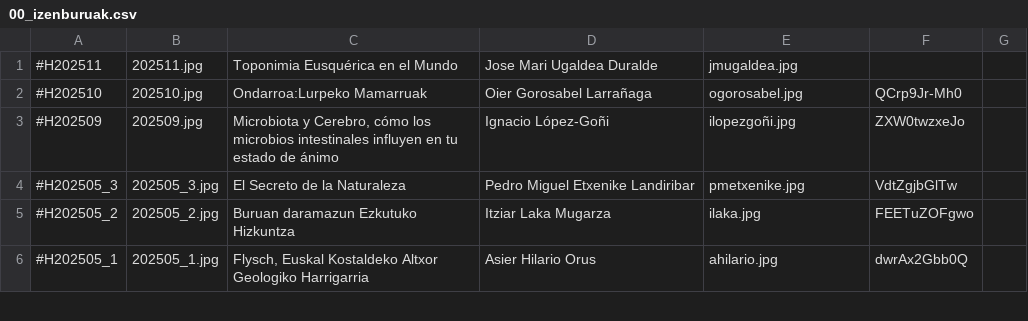
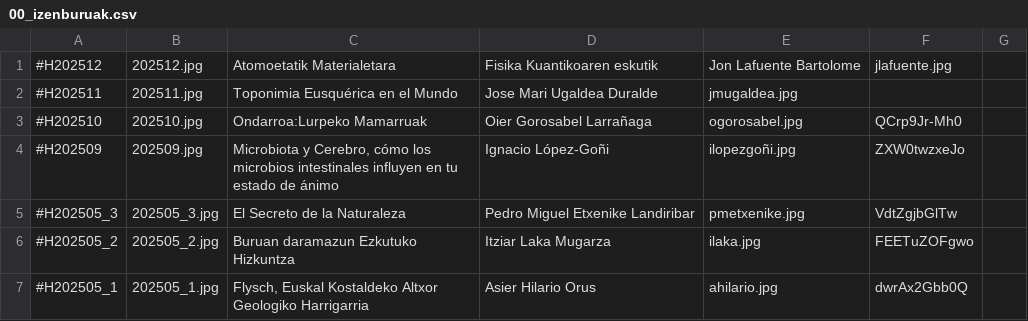
Before and after one commit to zientziarengiltzak/zientziarengiltzak.github.io, a CSV file: Python/hitzaldiak/00_izenburuak.csv, drawn as a sheet; only a part is shown; the diff names each change by its address in the sheet, - before the commit and + after, or states it on an @@ line.

Commit message:
Python fitxategien eguneraketa

```diff
--- a/Python/hitzaldiak/00_izenburuak.csv
+++ b/Python/hitzaldiak/00_izenburuak.csv
+row 1: #H202512 | 202512.jpg | Atomoetatik Materialetara | Fisika Kuantikoaren eskutik | Jon Lafuente Bartolome | jlafuente.jpg
```
Also changed, not shown: 2 other files.
